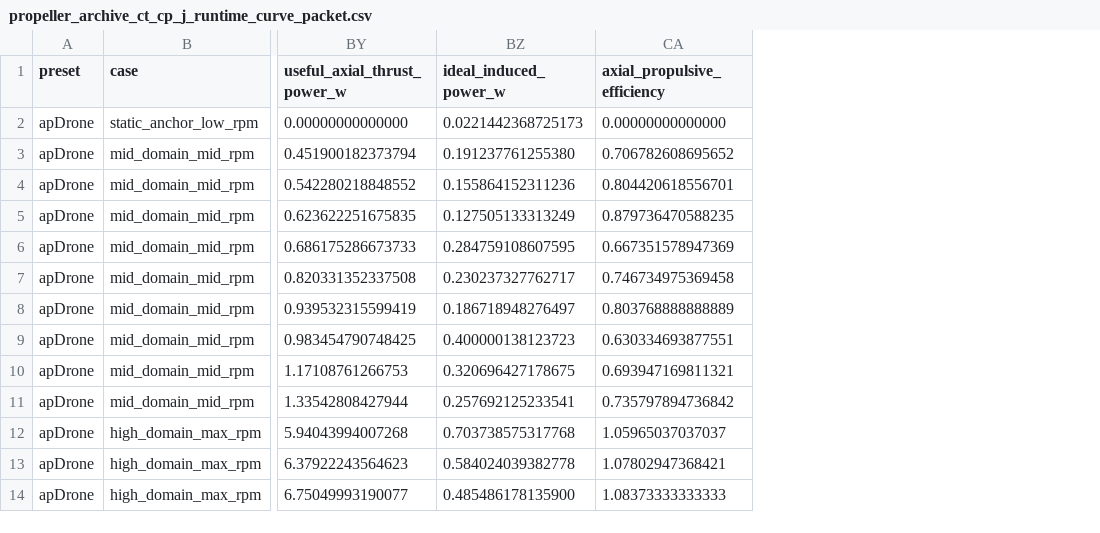
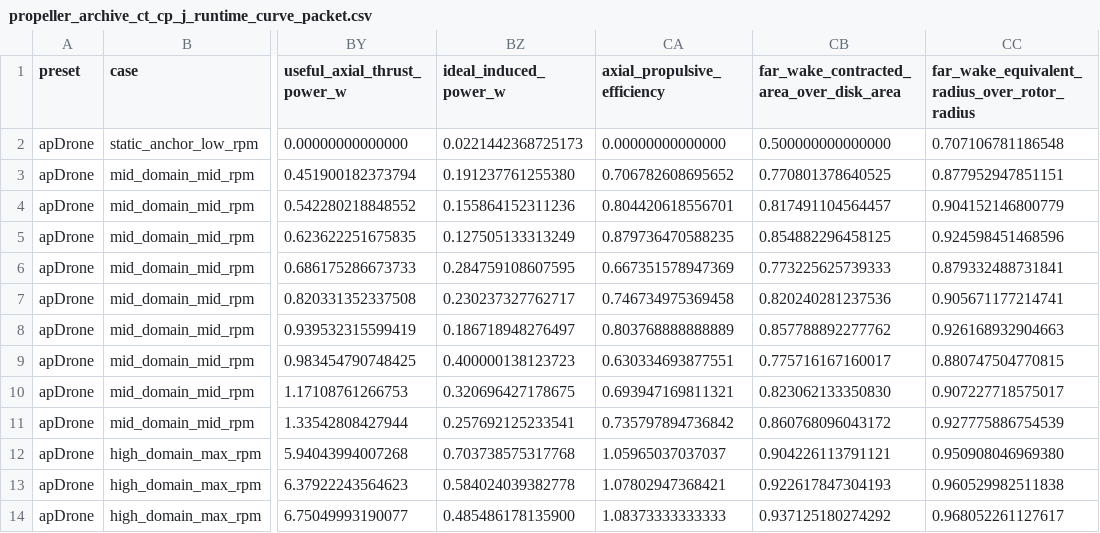
Before and after one commit to SakalioLabs/FPV-Dronecraft, a CSV file: docs/data/propeller_archive_ct_cp_j_runtime_curve_packet.csv, drawn as a sheet; only a part is shown, gaps mark what is left out; the diff names each change by its address in the sheet, - before the commit and + after, or states it on an @@ line.

Commit message:
Export CT CP J wake contraction ratios

```diff
--- a/docs/data/propeller_archive_ct_cp_j_runtime_curve_packet.csv
+++ b/docs/data/propeller_archive_ct_cp_j_runtime_curve_packet.csv
+column CB, rows 1-14: far_wake_contracted_area_over_disk_area | 0.500000000000000 | 0.770801378640525 | 0.817491104564457 | 0.854882296458125 | 0.773225625739333 | 0.820240281237536 | 0.857788892277762 | 0.775716167160017 | 0.823062133350830 | 0.860768096043172 | 0.904226113791121 | 0.922617847304193 | 0.937125180274292
+column CC, rows 1-14: far_wake_equivalent_radius_over_rotor_radius | 0.707106781186548 | 0.877952947851151 | 0.904152146800779 | 0.924598451468596 | 0.879332488731841 | 0.905671177214741 | 0.926168932904663 | 0.880747504770815 | 0.907227718575017 | 0.927775886754539 | 0.950908046969380 | 0.960529982511838 | 0.968052261127617
```
Also changed, not shown: 5 other files.
